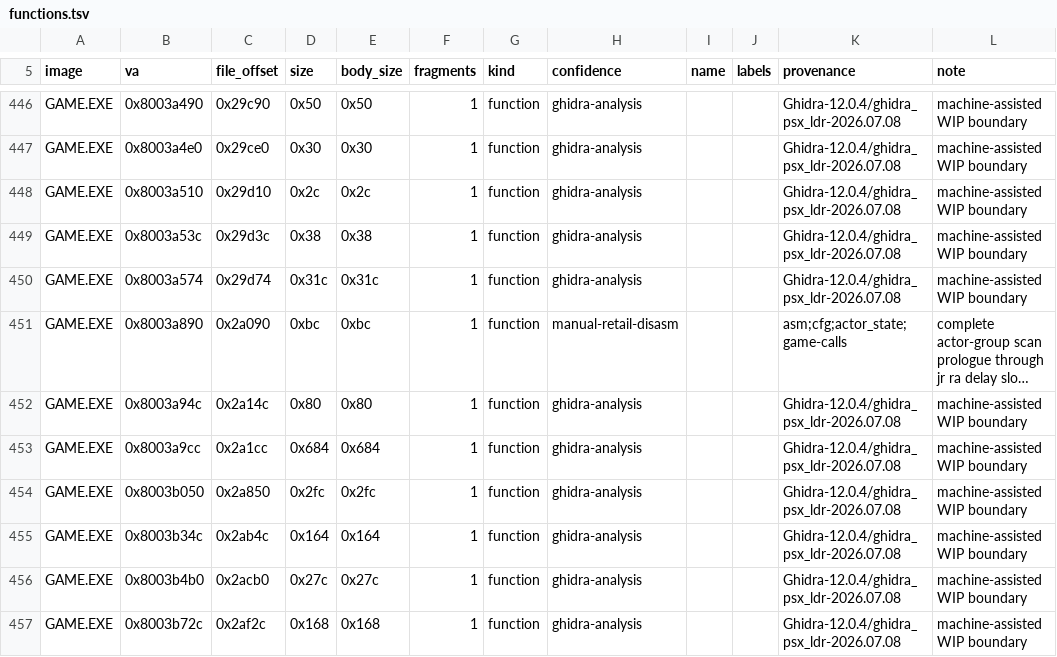
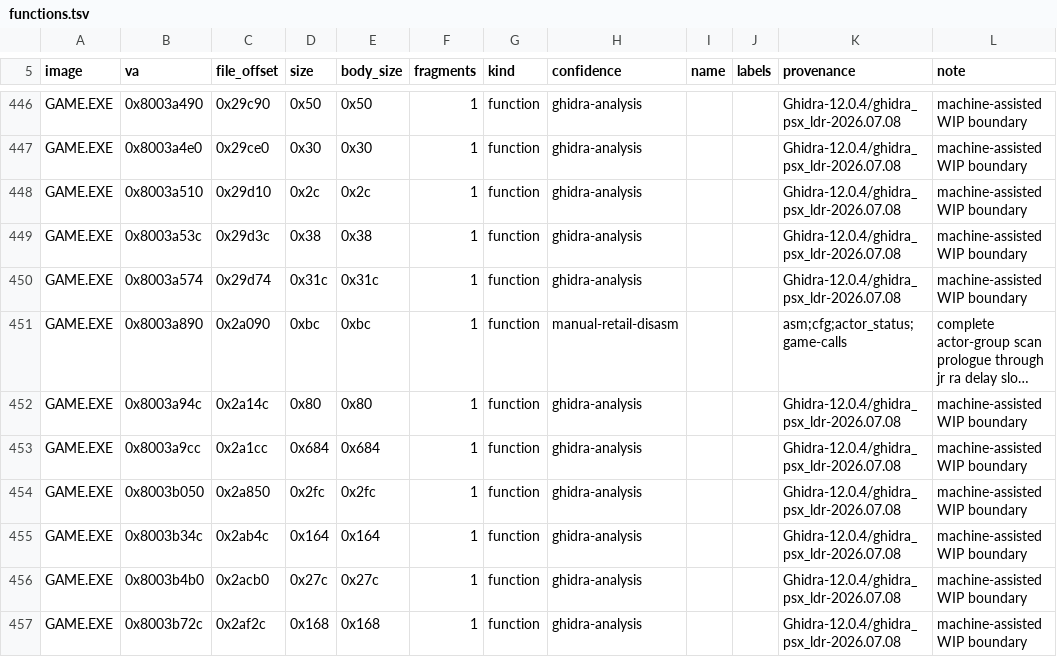
Before and after one commit to Voicedrew11/kings-field-2-decomp, a TSV file: config/retail/functions.tsv, drawn as a sheet; only a part is shown, gaps mark what is left out; long unchanged cells end in …; the diff names each change by its address in the sheet, - before the commit and + after, or states it on an @@ line.

```diff
--- a/config/retail/functions.tsv
+++ b/config/retail/functions.tsv
-K451 (provenance): asm;cfg;actor_state;game-calls
+K451 (provenance): asm;cfg;actor_status;game-calls
```
Also changed, not shown: config/retail/data_identities.tsv, config/retail/function_identities.tsv, 46 other files.
